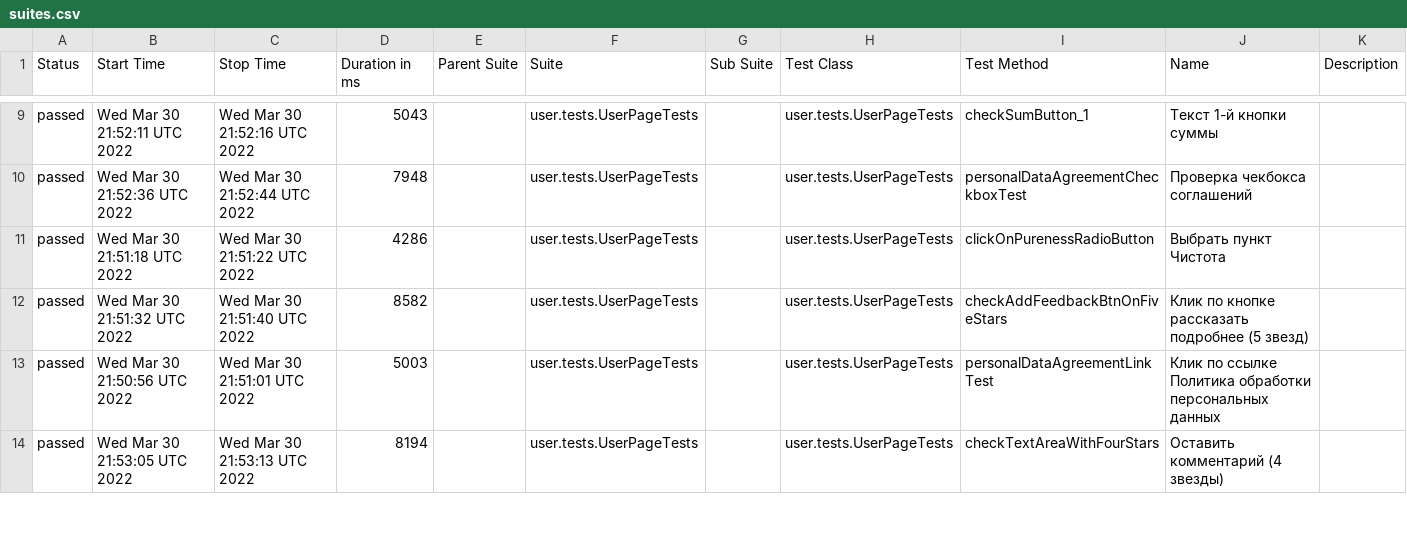
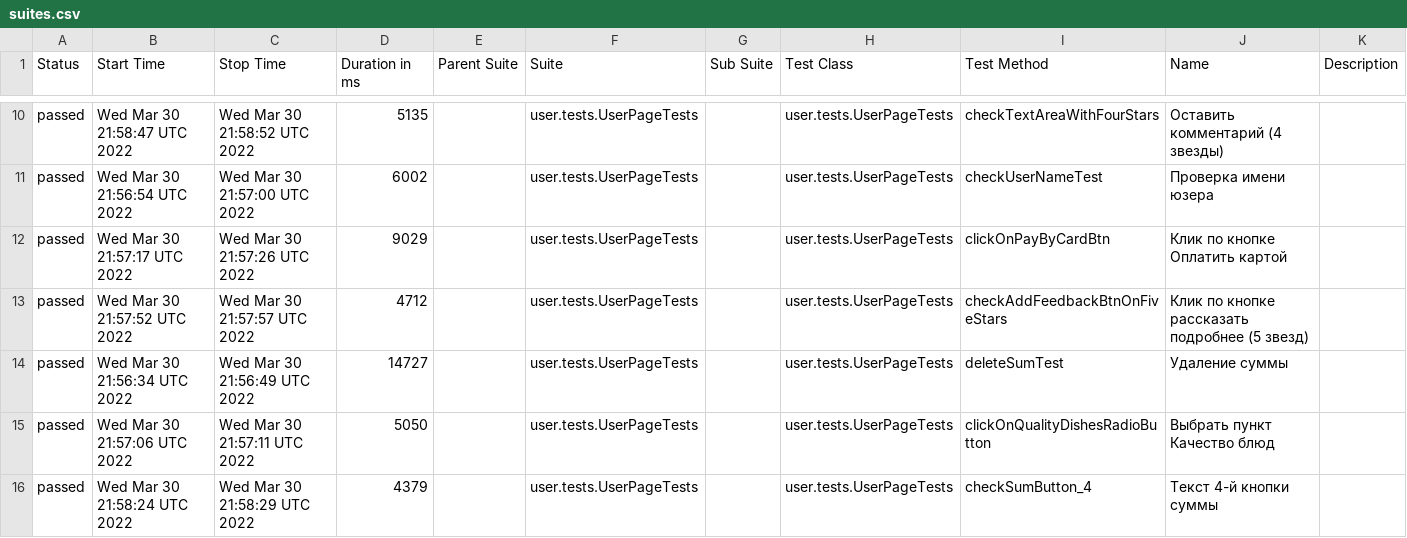
Before and after one commit to AntonovArtur/Web-UI, a CSV file: docs/allure-maven-plugin/data/suites.csv, drawn as a sheet; only a part is shown, gaps mark what is left out; the diff covers the shown part only.

Commit message:
Deploying to test from master 7626cbff59ecef6af652765782242c27f8491934

```diff
--- a/docs/allure-maven-plugin/data/suites.csv
+++ b/docs/allure-maven-plugin/data/suites.csv
@@ -9,6 +10,7 @@
-"passed","Wed Mar 30 21:52:11 UTC 2022","Wed Mar 30 21:52:16 UTC 2022","5043","","user.tests.UserPageTests","","user.tests.UserPageTests","checkSumButton_1","Текст 1-й кнопки суммы",""
-"passed","Wed Mar 30 21:52:36 UTC 2022","Wed Mar 30 21:52:44 UTC 2022","7948","","user.tests.UserPageTests","","user.tests.UserPageTests","personalDataAgreementCheckboxTest","Проверка чекбокса соглашений",""
-"passed","Wed Mar 30 21:51:18 UTC 2022","Wed Mar 30 21:51:22 UTC 2022","4286","","user.tests.UserPageTests","","user.tests.UserPageTests","clickOnPurenessRadioButton","Выбрать пункт Чистота",""
-"passed","Wed Mar 30 21:51:32 UTC 2022","Wed Mar 30 21:51:40 UTC 2022","8582","","user.tests.UserPageTests","","user.tests.UserPageTests","checkAddFeedbackBtnOnFiveStars","Клик по кнопке рассказать подробнее (5 звезд)",""
-"passed","Wed Mar 30 21:50:56 UTC 2022","Wed Mar 30 21:51:01 UTC 2022","5003","","user.tests.UserPageTests","","user.tests.UserPageTests","personalDataAgreementLinkTest","Клик по ссылке Политика обработки персональных данных",""
-"passed","Wed Mar 30 21:53:05 UTC 2022","Wed Mar 30 21:53:13 UTC 2022","8194","","user.tests.UserPageTests","","user.tests.UserPageTests","checkTextAreaWithFourStars","Оставить комментарий (4 звезды)",""
+"passed","Wed Mar 30 21:58:47 UTC 2022","Wed Mar 30 21:58:52 UTC 2022","5135","","user.tests.UserPageTests","","user.tests.UserPageTests","checkTextAreaWithFourStars","Оставить комментарий (4 звезды)",""
+"passed","Wed Mar 30 21:56:54 UTC 2022","Wed Mar 30 21:57:00 UTC 2022","6002","","user.tests.UserPageTests","","user.tests.UserPageTests","checkUserNameTest","Проверка имени юзера",""
+"passed","Wed Mar 30 21:57:17 UTC 2022","Wed Mar 30 21:57:26 UTC 2022","9029","","user.tests.UserPageTests","","user.tests.UserPageTests","clickOnPayByCardBtn","Клик по кнопке Оплатить картой",""
+"passed","Wed Mar 30 21:57:52 UTC 2022","Wed Mar 30 21:57:57 UTC 2022","4712","","user.tests.UserPageTests","","user.tests.UserPageTests","checkAddFeedbackBtnOnFiveStars","Клик по кнопке рассказать подробнее (5 звезд)",""
+"passed","Wed Mar 30 21:56:34 UTC 2022","Wed Mar 30 21:56:49 UTC 2022","14727","","user.tests.UserPageTests","","user.tests.UserPageTests","deleteSumTest","Удаление суммы",""
+"passed","Wed Mar 30 21:57:06 UTC 2022","Wed Mar 30 21:57:11 UTC 2022","5050","","user.tests.UserPageTests","","user.tests.UserPageTests","clickOnQualityDishesRadioButton","Выбрать пункт Качество блюд",""
+"passed","Wed Mar 30 21:58:24 UTC 2022","Wed Mar 30 21:58:29 UTC 2022","4379","","user.tests.UserPageTests","","user.tests.UserPageTests","checkSumButton_4","Текст 4-й кнопки суммы",""
```
Also changed, not shown: 5 added rows, 6 removed rows and 67 edited cells elsewhere in this file, 53 other files.
